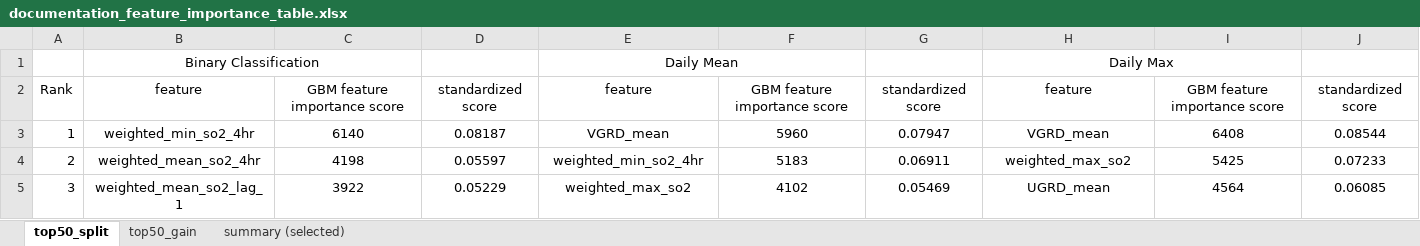
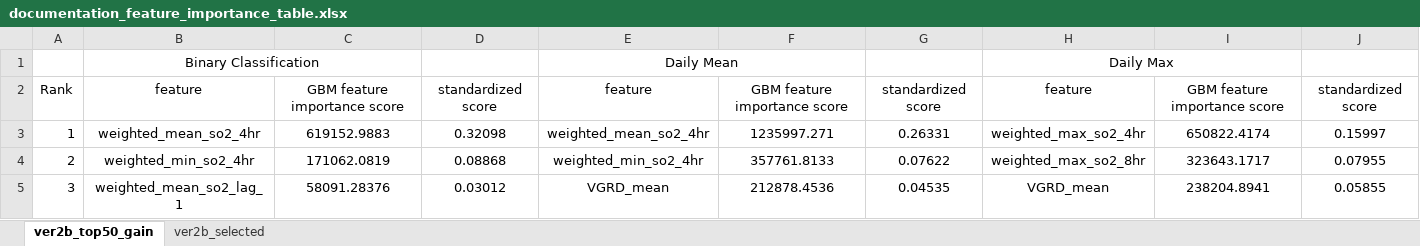
Before and after one commit to tksiu/saintjohn_so2, an Excel workbook: training/documentation_feature_importance_table.xlsx, sheet ver2b_top50_gain, drawn as a sheet; only a part is shown; values as stored, in another font and other column widths than the file's, no borders; the diff covers the shown part only; the diff names each change by its address in the sheet, - before the commit and + after, or states it on an @@ line.

```diff
--- a/training/documentation_feature_importance_table.xlsx (sheet ver2b_top50_gain)
+++ b/training/documentation_feature_importance_table.xlsx (sheet ver2b_top50_gain)
-sheet tab: top50_split
+sheet tab: ver2b_top50_gain
-sheet tab: top50_gain
+sheet tab: ver2b_selected
-sheet tab: summary (selected)
-B3: weighted_min_so2_4hr
+B3: weighted_mean_so2_4hr
-C3: 6140
+C3: 619152.9883
-D3: 0.08187
+D3: 0.32098
-E3: VGRD_mean
+E3: weighted_mean_so2_4hr
-F3: 5960
+F3: 1235997.271
-G3: 0.07947
+G3: 0.26331
-H3: VGRD_mean
+H3: weighted_max_so2_4hr
-I3: 6408
+I3: 650822.4174
-J3: 0.08544
+J3: 0.15997
-B4: weighted_mean_so2_4hr
+B4: weighted_min_so2_4hr
-C4: 4198
+C4: 171062.0819
-D4: 0.05597
+D4: 0.08868
-F4: 5183
+F4: 357761.8133
-G4: 0.06911
+G4: 0.07622
-H4: weighted_max_so2
+H4: weighted_max_so2_8hr
-I4: 5425
+I4: 323643.1717
-J4: 0.07233
+J4: 0.07955
-C5: 3922
+C5: 58091.28376
-D5: 0.05229
+D5: 0.03012
-E5: weighted_max_so2
+E5: VGRD_mean
-F5: 4102
+F5: 212878.4536
-G5: 0.05469
+G5: 0.04535
-H5: UGRD_mean
+H5: VGRD_mean
-I5: 4564
+I5: 238204.8941
-J5: 0.06085
+J5: 0.05855
```
Also changed, not shown: 423 edited cells elsewhere in this sheet, sheet ver2b_selected.
